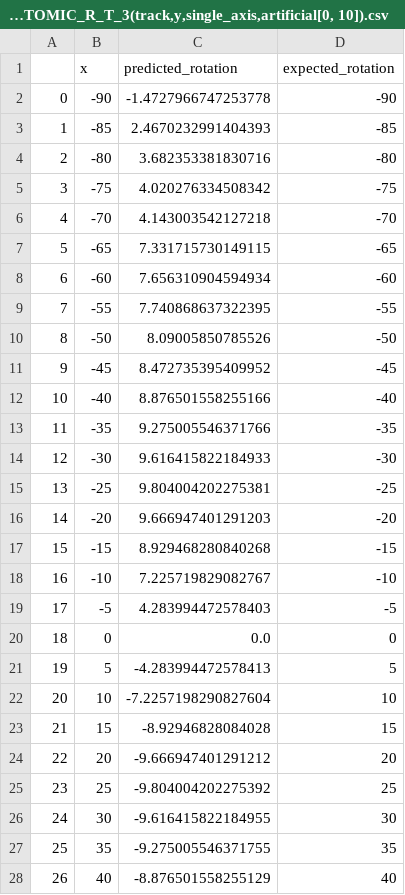
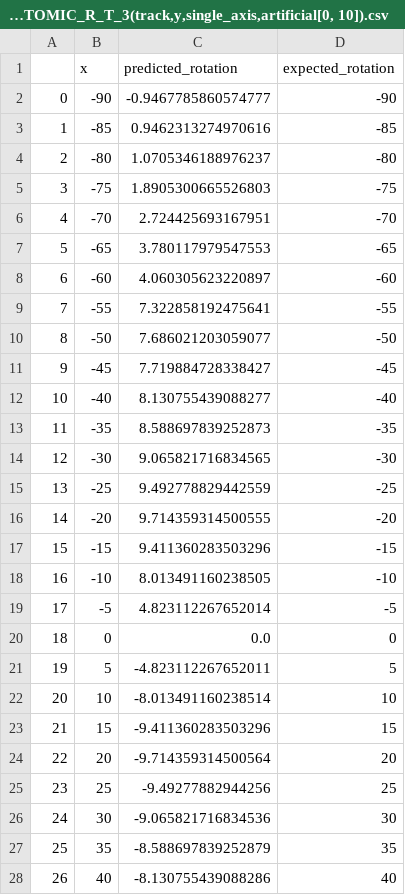
Before and after one commit to siddharth-ncl-work/molecular_machine, a CSV file: verification/output/assessment_rot_part_atomic_r_t_3/artificial_test_system/track/single_axis_test/ROT_PART_ATOMIC_R_T_3(track,y,single_axis,artificial[0, 10]).csv, drawn as a sheet; only a part is shown; the diff covers the shown part only.

```diff
--- a/verification/output/assessment_rot_part_atomic_r_t_3/artificial_test_system/track/single_axis_test/ROT_PART_ATOMIC_R_T_3(track,y,single_axis,artificial[0, 10]).csv
+++ b/verification/output/assessment_rot_part_atomic_r_t_3/artificial_test_system/track/single_axis_test/ROT_PART_ATOMIC_R_T_3(track,y,single_axis,artificial[0, 10]).csv
@@ -1,28 +1,28 @@
 ,x,predicted_rotation,expected_rotation
-0,-90,-1.4727966747253778,-90
-1,-85,2.4670232991404393,-85
-2,-80,3.682353381830716,-80
-3,-75,4.020276334508342,-75
-4,-70,4.143003542127218,-70
-5,-65,7.331715730149115,-65
-6,-60,7.656310904594934,-60
-7,-55,7.740868637322395,-55
-8,-50,8.09005850785526,-50
-9,-45,8.472735395409952,-45
-10,-40,8.876501558255166,-40
-11,-35,9.275005546371766,-35
-12,-30,9.616415822184933,-30
-13,-25,9.804004202275381,-25
-14,-20,9.666947401291203,-20
-15,-15,8.929468280840268,-15
-16,-10,7.225719829082767,-10
-17,-5,4.283994472578403,-5
+0,-90,-0.9467785860574777,-90
+1,-85,0.9462313274970616,-85
+2,-80,1.0705346188976237,-80
+3,-75,1.8905300665526803,-75
+4,-70,2.724425693167951,-70
+5,-65,3.780117979547553,-65
+6,-60,4.060305623220897,-60
+7,-55,7.322858192475641,-55
+8,-50,7.686021203059077,-50
+9,-45,7.719884728338427,-45
+10,-40,8.130755439088277,-40
+11,-35,8.588697839252873,-35
+12,-30,9.065821716834565,-30
+13,-25,9.492778829442559,-25
+14,-20,9.714359314500555,-20
+15,-15,9.411360283503296,-15
+16,-10,8.013491160238505,-10
+17,-5,4.823112267652014,-5
 18,0,0.0,0
-19,5,-4.283994472578413,5
-20,10,-7.2257198290827604,10
-21,15,-8.92946828084028,15
-22,20,-9.666947401291212,20
-23,25,-9.804004202275392,25
-24,30,-9.616415822184955,30
-25,35,-9.275005546371755,35
-26,40,-8.876501558255129,40
+19,5,-4.823112267652011,5
+20,10,-8.013491160238514,10
+21,15,-9.411360283503296,15
+22,20,-9.714359314500564,20
+23,25,-9.49277882944256,25
+24,30,-9.065821716834536,30
+25,35,-8.588697839252879,35
+26,40,-8.130755439088286,40
```
Also changed, not shown: 10 edited cells elsewhere in this file, verification/output/assessment_rot_part_atomic_r_t_3/artificial_test_system/track/single_axis_test/ROT_PART_ATOMIC_R_T_3(track,x,single_axis,artificial[0, 0]).csv, verification/output/assessment_rot_part_atomic_r_t_3/artificial_test_system/track/single_axis_test/ROT_PART_ATOMIC_R_T_3(track,y,single_axis,artificial[0, 0]).csv, 52 other files.
